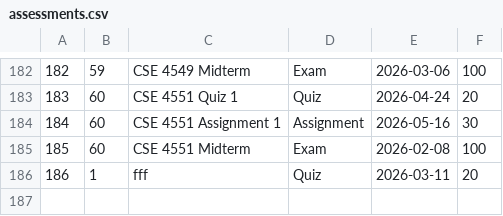
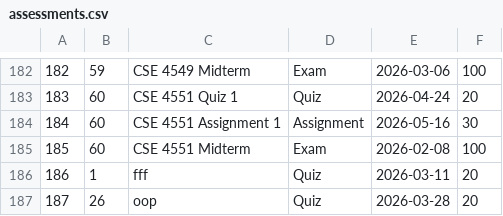
Before and after one commit to SilentCipher-Star/CSE-4302-Project, a CSV file: assets/data/assessments.csv, drawn as a sheet; only a part is shown, gaps mark what is left out.

```diff
--- a/assets/data/assessments.csv
+++ b/assets/data/assessments.csv
@@ -186 +186,2 @@
 186,1,fff,Quiz,2026-03-11,20
+187,26,oop,Quiz,2026-03-28,20
```
Also changed, not shown: assets/data/habits.csv, assets/data/queries.csv, 5 other files.
